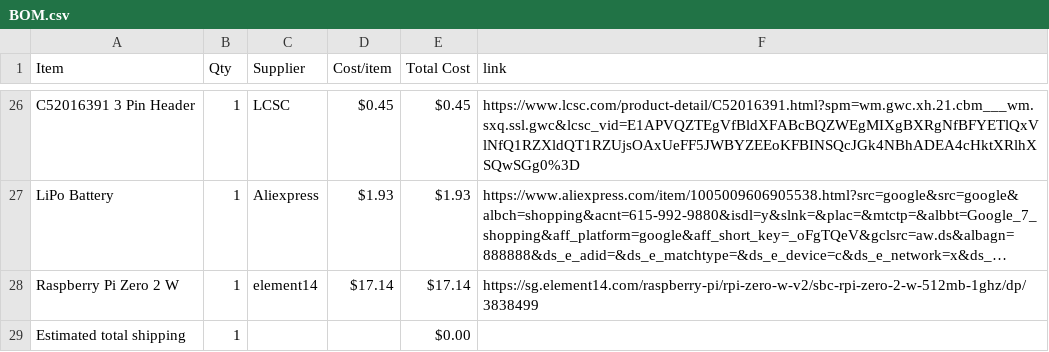
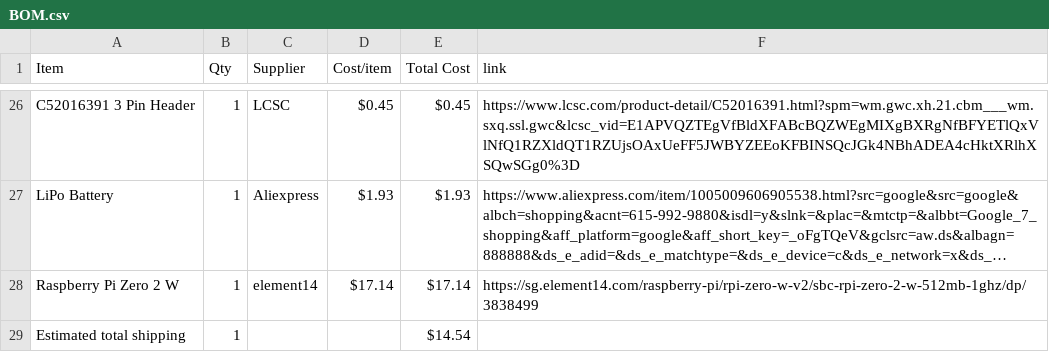
Before and after one commit to choosye/Cyberdeckie, a CSV file: BOM.csv, drawn as a sheet; only a part is shown, gaps mark what is left out; long unchanged cells end in …; the diff names each change by its address in the sheet, - before the commit and + after, or states it on an @@ line.

Commit message:
Sync Cyberdeckie from Half Life

```diff
--- a/BOM.csv
+++ b/BOM.csv
-E29 (Total Cost): $0.00
+E29 (Total Cost): $14.54
```
